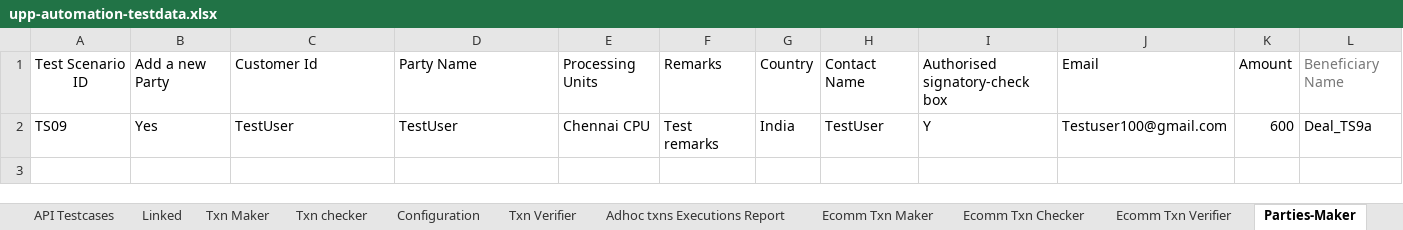
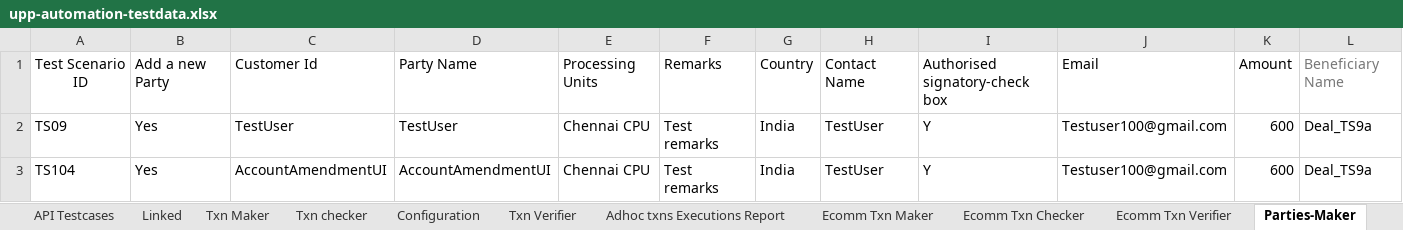
Before and after one commit to deepakdude938/upp, an Excel workbook: src/main/resources/upp-automation-testdata.xlsx, sheet Parties-Maker, drawn as a sheet; only a part is shown; values as stored, in another font and other column widths than the file's, no borders; charts and pictures not drawn; rows hold the shown columns only; the diff names each change by its address in the sheet, - before the commit and + after, or states it on an @@ line.

Commit message:
Added TS105 and Updated Tnx Maker Sub Instruction

```diff
--- a/src/main/resources/upp-automation-testdata.xlsx (sheet Parties-Maker)
+++ b/src/main/resources/upp-automation-testdata.xlsx (sheet Parties-Maker)
+row 3: TS104 | Yes | AccountAmendmentUI | AccountAmendmentUI | Chennai CPU | Test remarks | India | TestUser | Y | Testuser100@gmail.com | 600 | Deal_TS9a
```
Also changed, not shown: sheet Scheduled, sheet Party, sheet Test Case Master, sheet Basic Details, sheet Accounts, sheet Parties-Checker, 3 more sheets, other sheet tabs, 10 other files.
